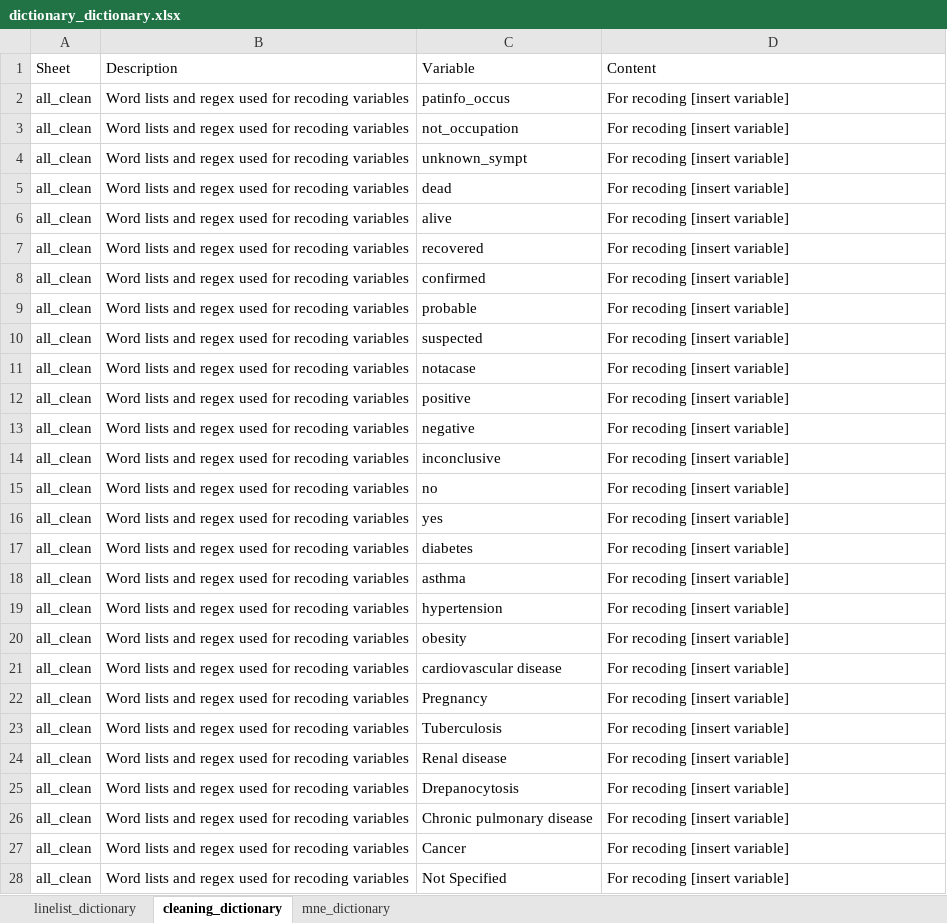
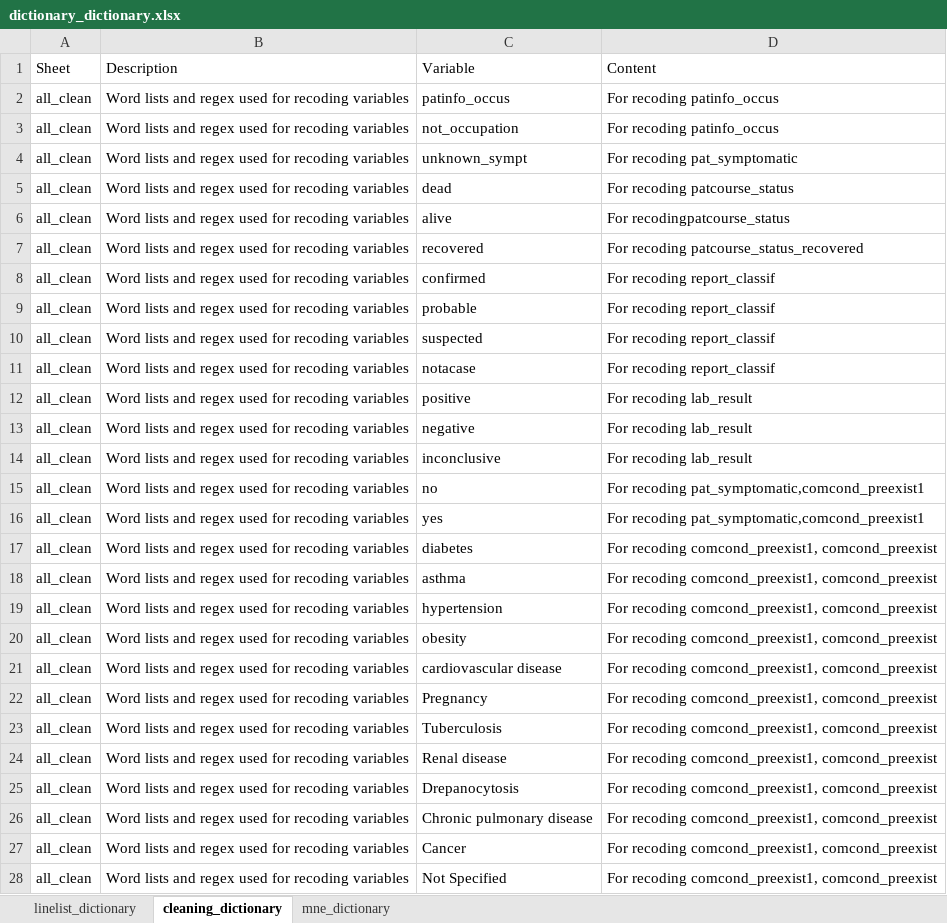
Before and after one commit to R4IDSR/covidmonitor, an Excel workbook: inst/extdata/dictionary_dictionary.xlsx, sheet cleaning_dictionary, drawn as a sheet; only a part is shown; values as stored, in another font and other column widths than the file's, no borders; the diff covers the shown part only; the diff names each change by its address in the sheet, - before the commit and + after, or states it on an @@ line.

Commit message:
dictionary_dictionary changes

```diff
--- a/inst/extdata/dictionary_dictionary.xlsx (sheet cleaning_dictionary)
+++ b/inst/extdata/dictionary_dictionary.xlsx (sheet cleaning_dictionary)
-D2:D3 (Content): For recoding [insert variable]
+D2:D3 (Content): For recoding patinfo_occus
-D4 (Content): For recoding [insert variable]
+D4 (Content): For recoding pat_symptomatic
-D5 (Content): For recoding [insert variable]
+D5 (Content): For recoding patcourse_status
-D6 (Content): For recoding [insert variable]
+D6 (Content): For recodingpatcourse_status
-D7 (Content): For recoding [insert variable]
+D7 (Content): For recoding patcourse_status_recovered
-D8:D11 (Content): For recoding [insert variable]
+D8:D11 (Content): For recoding report_classif
-D12:D14 (Content): For recoding [insert variable]
+D12:D14 (Content): For recoding lab_result
-D15:D16 (Content): For recoding [insert variable]
+D15:D16 (Content): For recoding pat_symptomatic,comcond_preexist1
-D17:D28 (Content): For recoding [insert variable]
+D17:D28 (Content): For recoding comcond_preexist1, comcond_preexist
```
Also changed, not shown: 3 edited cells elsewhere in this sheet.
